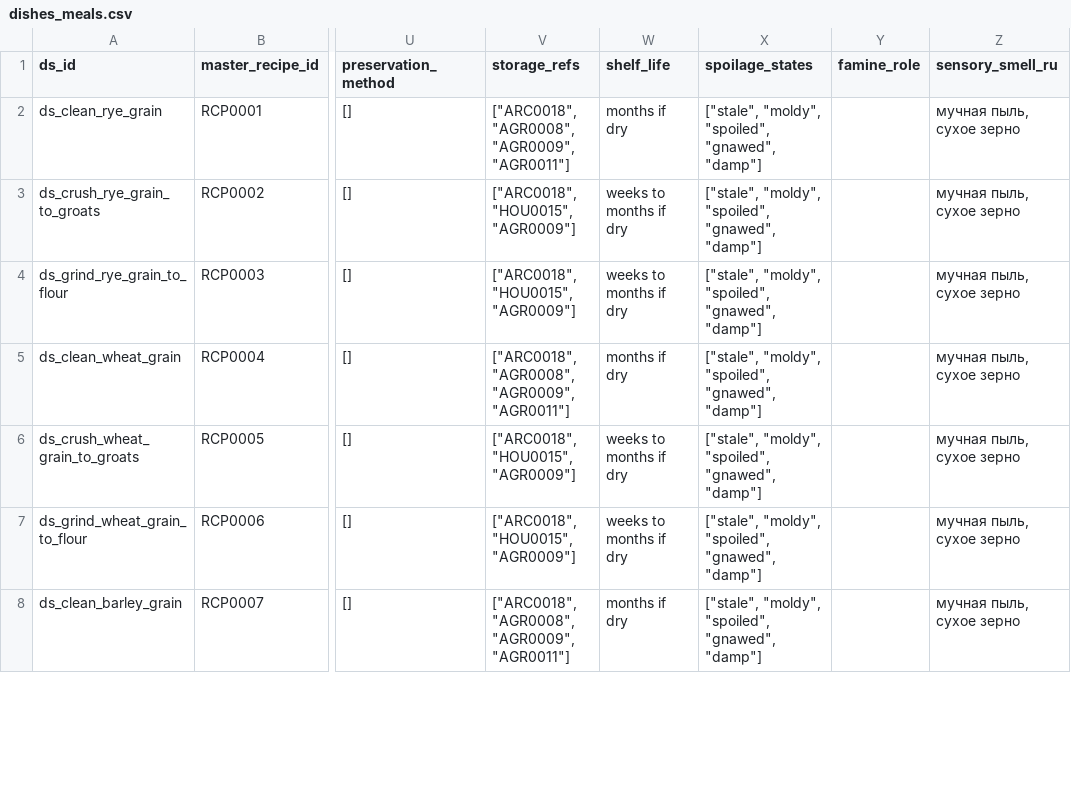
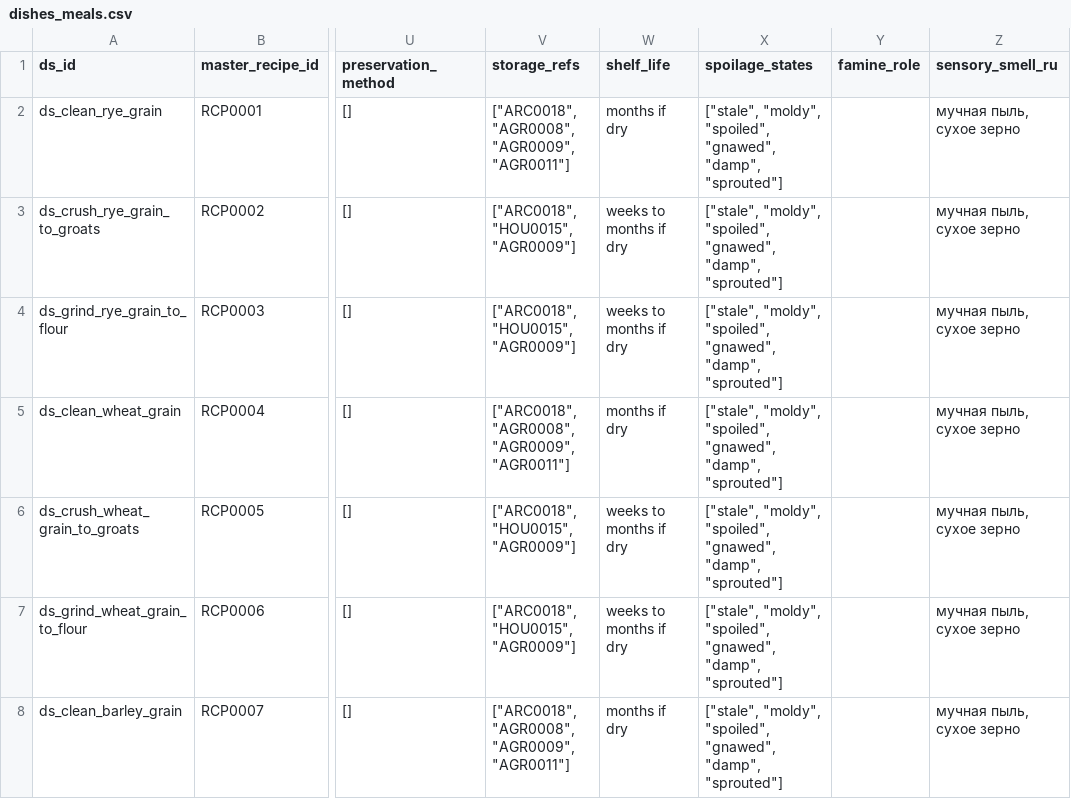
Before and after one commit to PavelSlaven/Novgorod1230, a CSV file: data/world-catalogs/novgorod/game-base-v1/food-drink/dishes/dishes_meals.csv, drawn as a sheet; only a part is shown, gaps mark what is left out; the diff covers the shown part only; the diff names each change by its address in the sheet, - before the commit and + after, or states it on an @@ line.

```diff
--- a/data/world-catalogs/novgorod/game-base-v1/food-drink/dishes/dishes_meals.csv
+++ b/data/world-catalogs/novgorod/game-base-v1/food-drink/dishes/dishes_meals.csv
-X2:X8 (spoilage_states): …"spoiled", "gnawed", "damp"]
+X2:X8 (spoilage_states): …"spoiled", "gnawed", "damp", "sprouted"]
```
Also changed, not shown: 10 edited cells elsewhere in this file, data/world-catalogs/novgorod/game-base-v1/food-drink/dishes/spoilage_states.csv, data/world-catalogs/novgorod/game-base-v1/food-drink/sources.csv, 14 other files.
